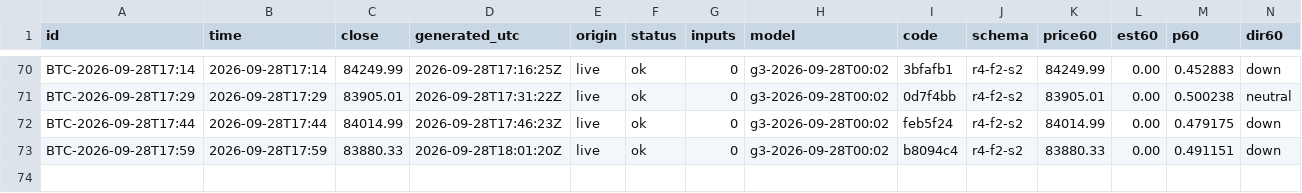
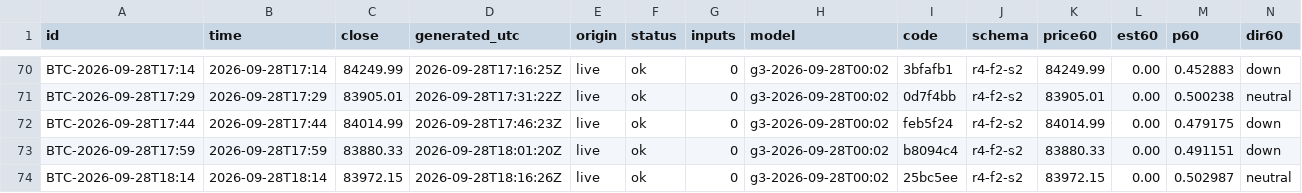
Before and after one commit to omidabduli/bitcoin-self-improving-prediction, a CSV file: data/predictions/2026-09-28.csv, drawn as a sheet; only a part is shown, gaps mark what is left out; rows hold the shown columns only; the diff names each change by its address in the sheet, - before the commit and + after, or states it on an @@ line.

```diff
--- a/data/predictions/2026-09-28.csv
+++ b/data/predictions/2026-09-28.csv
+row 74: BTC-2026-09-28T18:14 | 2026-09-28T18:14 | 83972.15 | 2026-09-28T18:16:26Z | live | ok | 0 | g3-2026-09-28T00:02 | 25bc5ee | r4-f2-s2 | 83972.15 | 0.00 | 0.502987 | neutral
```
Also changed, not shown: 3 other files.
